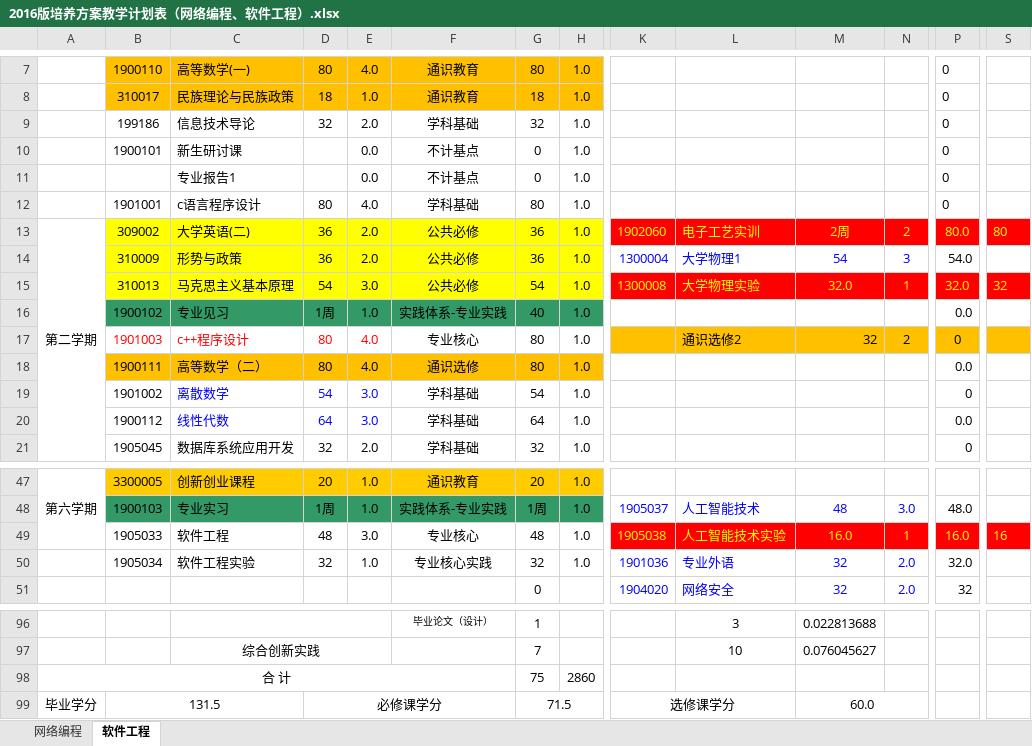
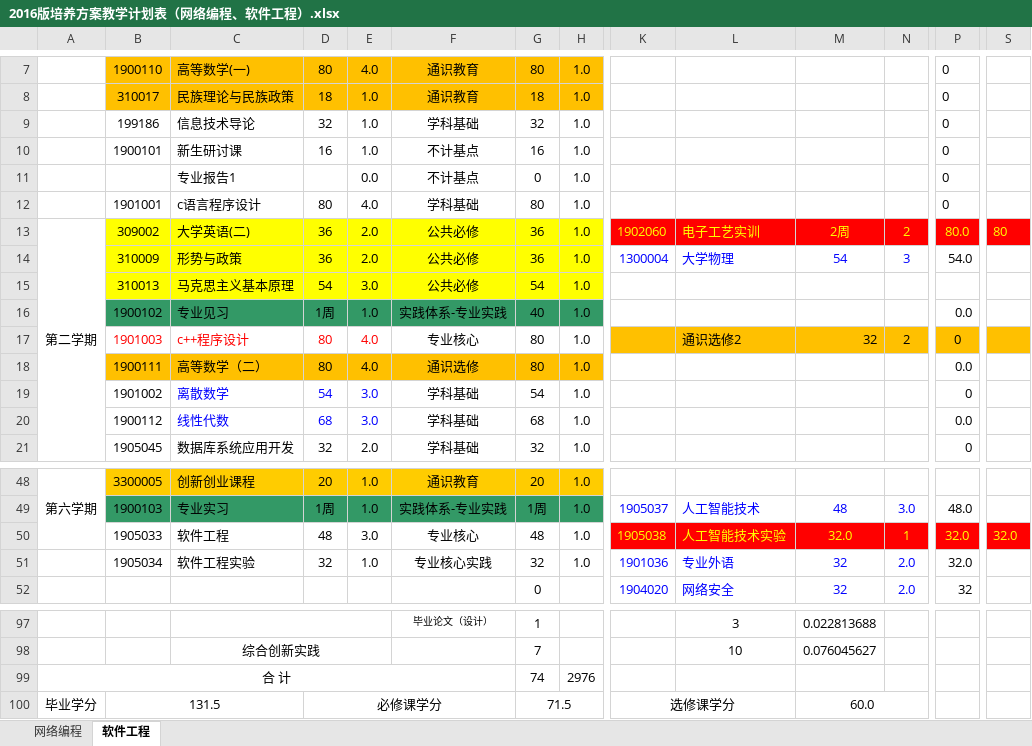
Before and after one commit to ciecclm/2016-, an Excel workbook: 2016版培养方案教学计划表（网络编程、软件工程）.xlsx, sheet 软件工程, drawn as a sheet; only a part is shown, gaps mark what is left out; values as stored, in another font and other column widths than the file's, no borders; removed rows and columns are numbered as before the commit, all else as after; rows hold the shown columns only; the diff covers the shown part only; the diff names each change by its address in the sheet, - before the commit and + after, or states it on an @@ line.

```diff
--- a/2016版培养方案教学计划表（网络编程、软件工程）.xlsx (sheet 软件工程)
+++ b/2016版培养方案教学计划表（网络编程、软件工程）.xlsx (sheet 软件工程)
-E9: 2.0
+E9: 1.0
-D10: (empty)
+D10: 16
-E10: 0.0
+E10: 1.0
-G10: 0
+G10: 16
-L14: 大学物理1
+L14: 大学物理
-row 15:  | 310013 | 马克思主义基本原理 | 54 | 3.0 | 公共必修 | 54 | 1.0 | 1300008 | 大学物理实验 | 32.0 | 1 | 32.0 | 32
+row 15:  | 310013 | 马克思主义基本原理 | 54 | 3.0 | 公共必修 | 54 | 1.0
-D20: 64
+D20: 68
-G20: 64
+G20: 68
-M50: 16.0
+M50: 32.0
-P50: 16.0
+P50: 32.0
-S50: 16
+S50: 32.0
-G99: 75
+G99: 74
-H99: 2860
+H99: 2976
```
Also changed, not shown: 5 added rows, 4 removed rows, 21 edited cells and cell formats elsewhere in this sheet, formulas that keep their value.
